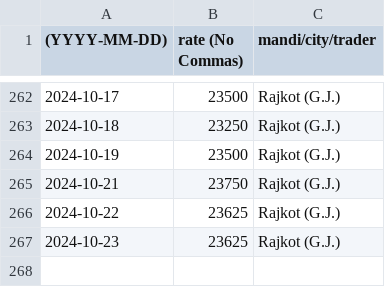
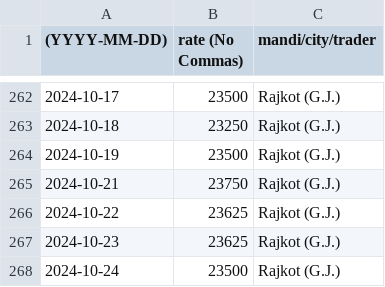
Before and after one commit to khoj-app/news, a CSV file: static/rates/cumin.csv, drawn as a sheet; only a part is shown, gaps mark what is left out; the diff names each change by its address in the sheet, - before the commit and + after, or states it on an @@ line.

Commit message:
Update cumin.csv

```diff
--- a/static/rates/cumin.csv
+++ b/static/rates/cumin.csv
+row 268: 2024-10-24 | 23500 | Rajkot (G.J.)
```
